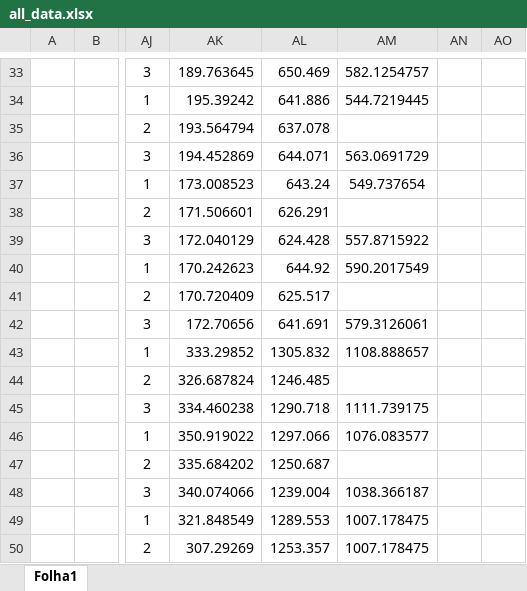
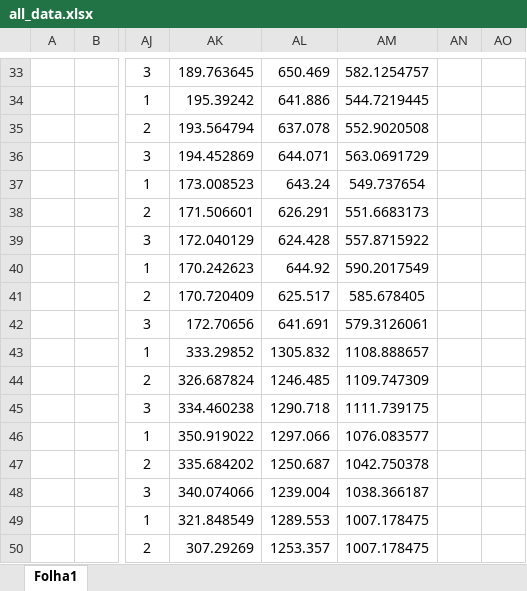
Before and after one commit to oliveira002/FEUP-CPD, an Excel workbook: assign1/doc/data/all_data.xlsx, sheet Folha1, drawn as a sheet; only a part is shown, gaps mark what is left out; values as stored, in another font and other column widths than the file's, no borders; the diff covers the shown part only; the diff names each change by its address in the sheet, - before the commit and + after, or states it on an @@ line.

```diff
--- a/assign1/doc/data/all_data.xlsx (sheet Folha1)
+++ b/assign1/doc/data/all_data.xlsx (sheet Folha1)
-AM35: (empty)
+AM35: 552.9020508
-AM38: (empty)
+AM38: 551.6683173
-AM41: (empty)
+AM41: 585.678405
-AM44: (empty)
+AM44: 1109.747309
-AM47: (empty)
+AM47: 1042.750378
```
Also changed, not shown: 23 edited cells elsewhere in this sheet.
